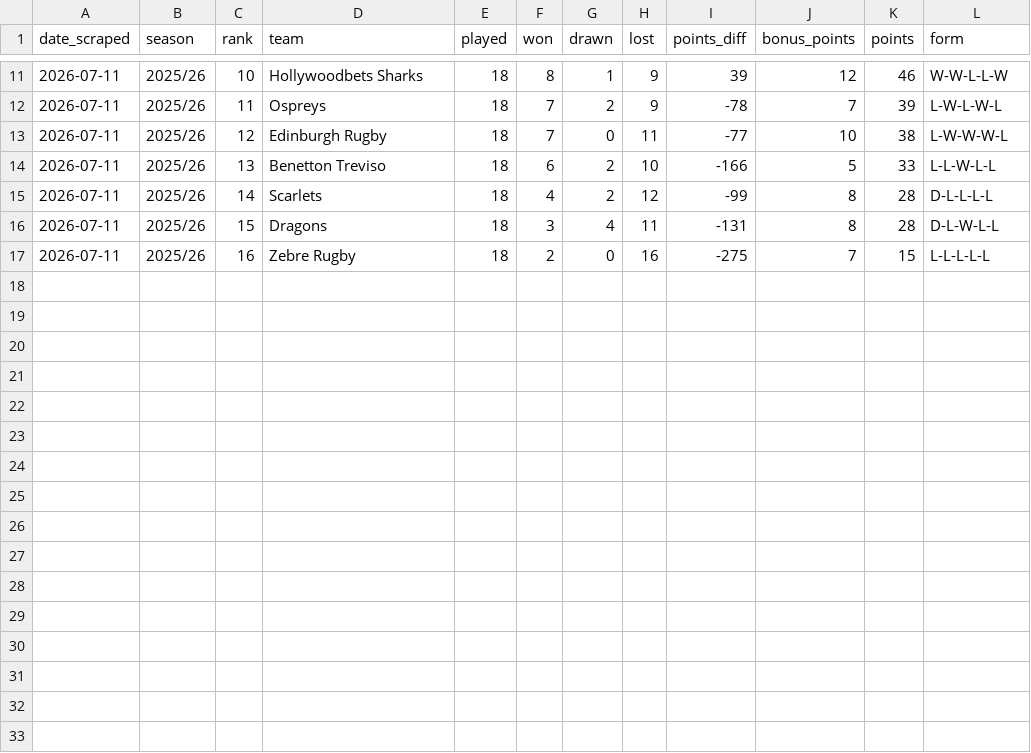
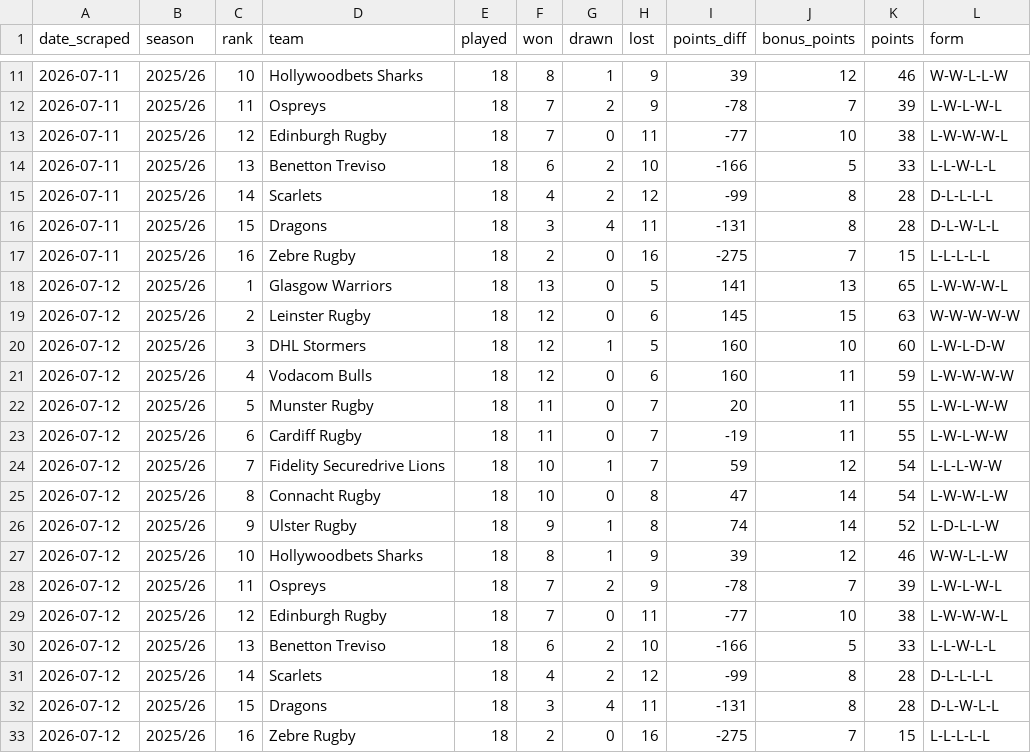
Before and after one commit to JK-324478234/urc-scraper, a CSV file: urc_standings.csv, drawn as a sheet; only a part is shown, gaps mark what is left out.

```diff
--- a/urc_standings.csv
+++ b/urc_standings.csv
@@ -17 +17,17 @@ date_scraped,season,rank,team,played,won,drawn,lost,points_diff,bonus_points,poi
 2026-07-11,2025/26,16,Zebre Rugby,18,2,0,16,-275,7,15,L-L-L-L-L
+2026-07-12,2025/26,1,Glasgow Warriors,18,13,0,5,141,13,65,L-W-W-W-L
+2026-07-12,2025/26,2,Leinster Rugby,18,12,0,6,145,15,63,W-W-W-W-W
+2026-07-12,2025/26,3,DHL Stormers,18,12,1,5,160,10,60,L-W-L-D-W
+2026-07-12,2025/26,4,Vodacom Bulls,18,12,0,6,160,11,59,L-W-W-W-W
+2026-07-12,2025/26,5,Munster Rugby,18,11,0,7,20,11,55,L-W-L-W-W
+2026-07-12,2025/26,6,Cardiff Rugby,18,11,0,7,-19,11,55,L-W-L-W-W
+2026-07-12,2025/26,7,Fidelity Securedrive Lions,18,10,1,7,59,12,54,L-L-L-W-W
+2026-07-12,2025/26,8,Connacht Rugby,18,10,0,8,47,14,54,L-W-W-L-W
+2026-07-12,2025/26,9,Ulster Rugby,18,9,1,8,74,14,52,L-D-L-L-W
+2026-07-12,2025/26,10,Hollywoodbets Sharks,18,8,1,9,39,12,46,W-W-L-L-W
+2026-07-12,2025/26,11,Ospreys,18,7,2,9,-78,7,39,L-W-L-W-L
+2026-07-12,2025/26,12,Edinburgh Rugby,18,7,0,11,-77,10,38,L-W-W-W-L
+2026-07-12,2025/26,13,Benetton Treviso,18,6,2,10,-166,5,33,L-L-W-L-L
+2026-07-12,2025/26,14,Scarlets,18,4,2,12,-99,8,28,D-L-L-L-L
+2026-07-12,2025/26,15,Dragons,18,3,4,11,-131,8,28,D-L-W-L-L
+2026-07-12,2025/26,16,Zebre Rugby,18,2,0,16,-275,7,15,L-L-L-L-L
```
Also changed, not shown: 3 other files.
